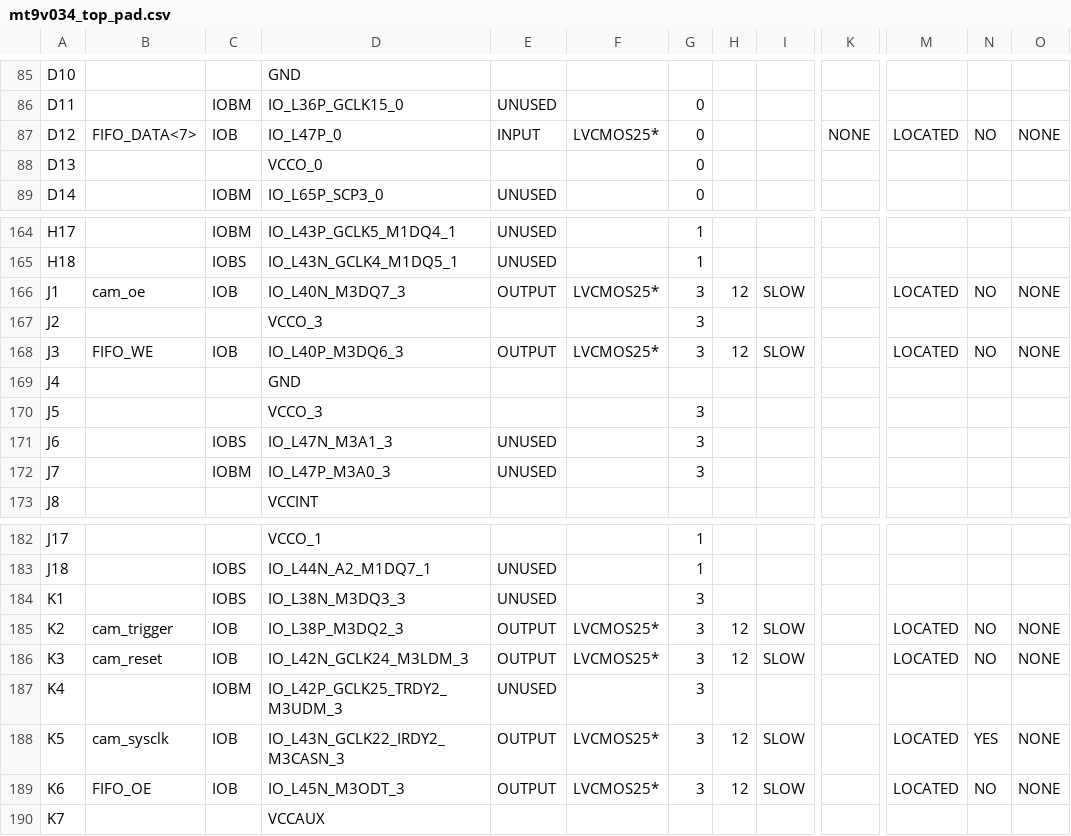
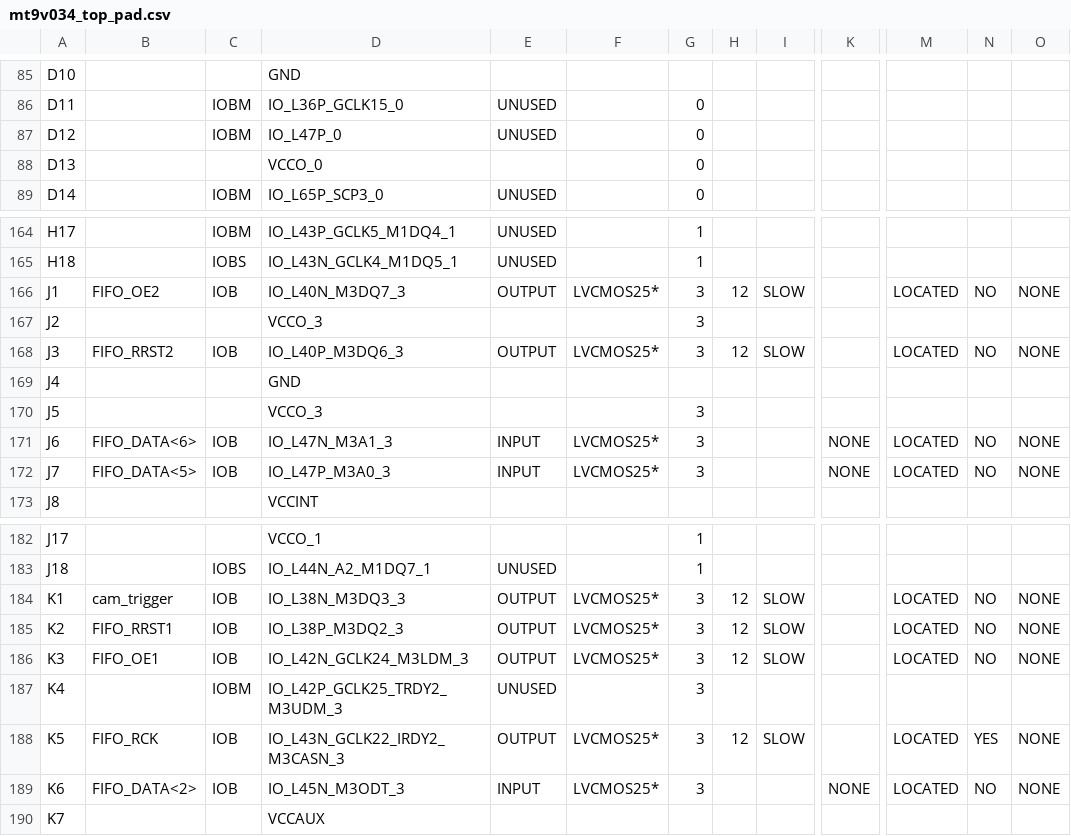
Before and after one commit to glgauthier/MQP, a CSV file: MT9V034_test/mt9v034_top_pad.csv, drawn as a sheet; only a part is shown, gaps mark what is left out; the diff covers the shown part only; the diff names each change by its address in the sheet, - before the commit and + after, or states it on an @@ line.

```diff
--- a/MT9V034_test/mt9v034_top_pad.csv
+++ b/MT9V034_test/mt9v034_top_pad.csv
-B87: FIFO_DATA<7>
+B87: (empty)
-C87: IOB
+C87: IOBM
-E87: INPUT
+E87: UNUSED
-F87: LVCMOS25*
+F87: (empty)
-K87: NONE
+K87: (empty)
-M87: LOCATED
+M87: (empty)
-N87: NO
+N87: (empty)
-O87: NONE
+O87: (empty)
-B166: cam_oe
+B166: FIFO_OE2
-B168: FIFO_WE
+B168: FIFO_RRST2
-B171: (empty)
+B171: FIFO_DATA<6>
-C171: IOBS
+C171: IOB
-E171:E172: UNUSED
+E171:E172: INPUT
-F171:F172: (empty)
+F171:F172: LVCMOS25*
-K171:K172: (empty)
+K171:K172: NONE
-M171:M172: (empty)
+M171:M172: LOCATED
-N171:N172: (empty)
+N171:N172: NO
-O171:O172: (empty)
+O171:O172: NONE
-B172: (empty)
+B172: FIFO_DATA<5>
-C172: IOBM
+C172: IOB
-B184: (empty)
+B184: cam_trigger
-C184: IOBS
+C184: IOB
-E184: UNUSED
+E184: OUTPUT
-F184: (empty)
+F184: LVCMOS25*
-H184: (empty)
+H184: 12
-I184: (empty)
+I184: SLOW
-M184: (empty)
+M184: LOCATED
-N184: (empty)
+N184: NO
-O184: (empty)
+O184: NONE
-B185: cam_trigger
+B185: FIFO_RRST1
-B186: cam_reset
+B186: FIFO_OE1
-B188: cam_sysclk
+B188: FIFO_RCK
-B189: FIFO_OE
+B189: FIFO_DATA<2>
-E189: OUTPUT
+E189: INPUT
-H189: 12
+H189: (empty)
-I189: SLOW
+I189: (empty)
-K189: (empty)
+K189: NONE
```
Also changed, not shown: 106 edited cells elsewhere in this file, 53 other files.
